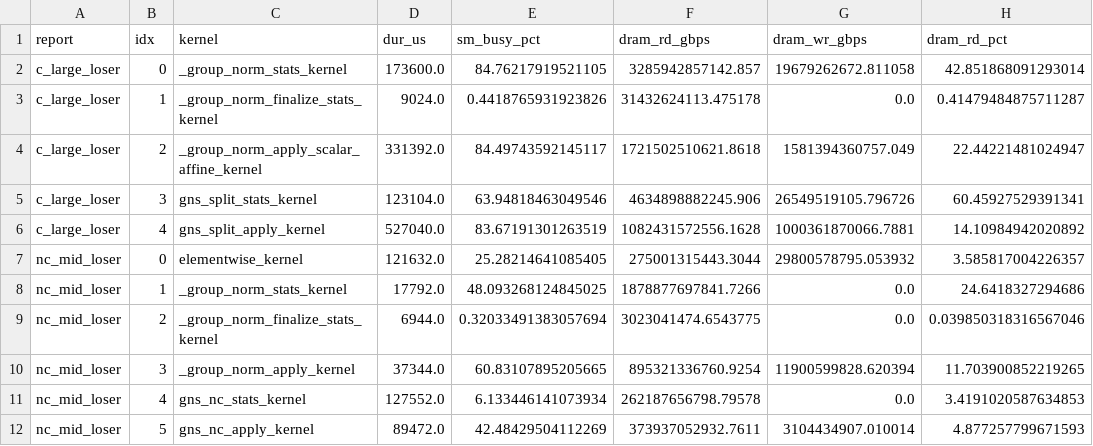
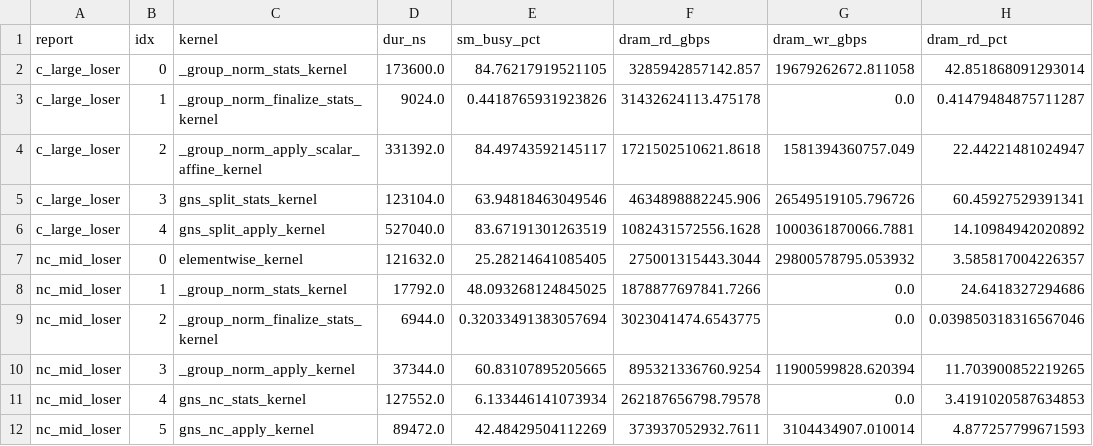
Before and after one commit to BBuf/KDA-Pilot, a CSV file: kernels/b200_diffusion_group_norm_silu__multi_shape/profile/r1_losers/analysis/metrics.csv, drawn as a sheet; only a part is shown; the diff names each change by its address in the sheet, - before the commit and + after, or states it on an @@ line.

```diff
--- a/kernels/b200_diffusion_group_norm_silu__multi_shape/profile/r1_losers/analysis/metrics.csv
+++ b/kernels/b200_diffusion_group_norm_silu__multi_shape/profile/r1_losers/analysis/metrics.csv
-D1: dur_us
+D1: dur_ns
```
Also changed, not shown: 6 other files.
